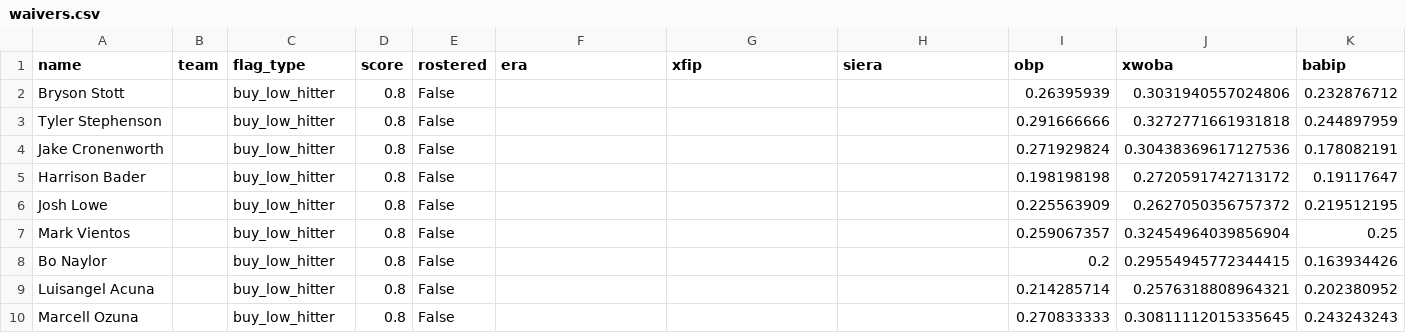
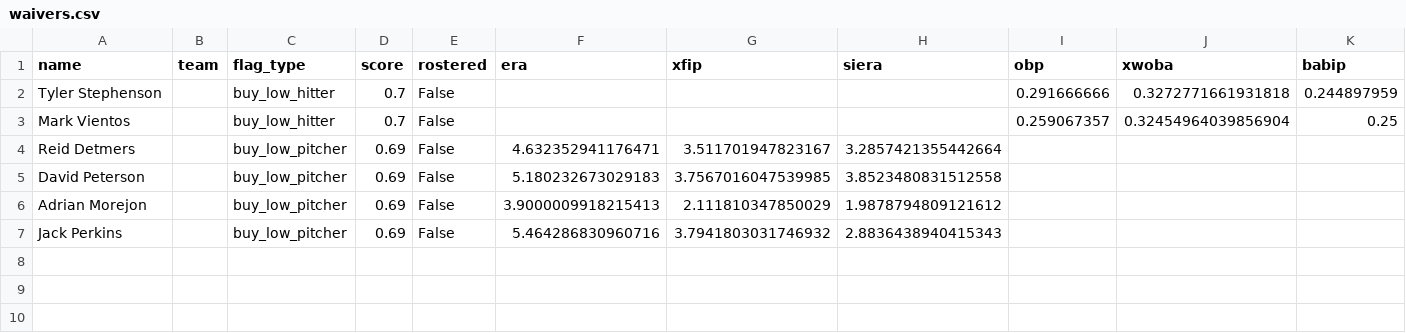
Before and after one commit to nickguarriello/pitch-slap, a CSV file: docs/data/waivers.csv, drawn as a sheet; only a part is shown; removed rows and columns are numbered as before the commit, all else as after; rows hold the shown columns only; the diff names each change by its address in the sheet, - before the commit and + after, or states it on an @@ line.

```diff
--- a/docs/data/waivers.csv
+++ b/docs/data/waivers.csv
-row 2: Bryson Stott |  | buy_low_hitter | 0.8 | False |  |  |  | 0.26395939 | 0.3031940557024806 | 0.232876712
-D2 (score): 0.8
+D2 (score): 0.7
-row 4: Jake Cronenworth |  | buy_low_hitter | 0.8 | False |  |  |  | 0.271929824 | 0.30438369617127536 | 0.178082191
-row 5: Harrison Bader |  | buy_low_hitter | 0.8 | False |  |  |  | 0.198198198 | 0.2720591742713172 | 0.19117647
-row 6: Josh Lowe |  | buy_low_hitter | 0.8 | False |  |  |  | 0.225563909 | 0.2627050356757372 | 0.219512195
-D3 (score): 0.8
+D3 (score): 0.7
-row 8: Bo Naylor |  | buy_low_hitter | 0.8 | False |  |  |  | 0.2 | 0.29554945772344415 | 0.163934426
-row 9: Luisangel Acuna |  | buy_low_hitter | 0.8 | False |  |  |  | 0.214285714 | 0.2576318808964321 | 0.202380952
-row 10: Marcell Ozuna |  | buy_low_hitter | 0.8 | False |  |  |  | 0.270833333 | 0.30811112015335645 | 0.243243243
+row 4: Reid Detmers |  | buy_low_pitcher | 0.69 | False | 4.632352941176471 | 3.511701947823167 | 3.2857421355442664
+row 5: David Peterson |  | buy_low_pitcher | 0.69 | False | 5.180232673029183 | 3.7567016047539985 | 3.8523480831512558
+row 6: Adrian Morejon |  | buy_low_pitcher | 0.69 | False | 3.9000009918215413 | 2.111810347850029 | 1.9878794809121612
+row 7: Jack Perkins |  | buy_low_pitcher | 0.69 | False | 5.464286830960716 | 3.7941803031746932 | 2.8836438940415343
```
Also changed, not shown: docs/data/matchup.csv, docs/data/roster.csv, 16 other files.
